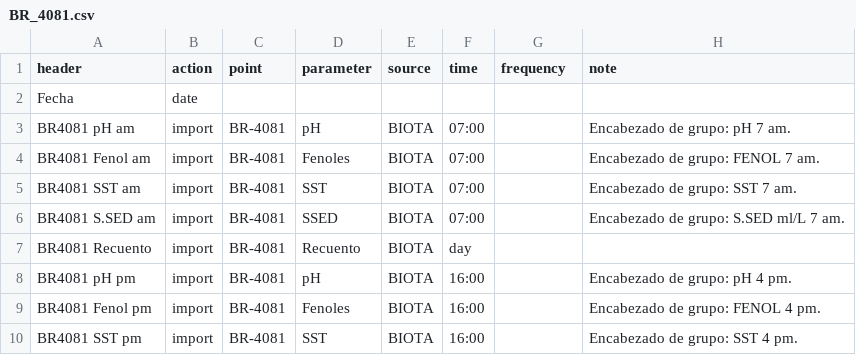
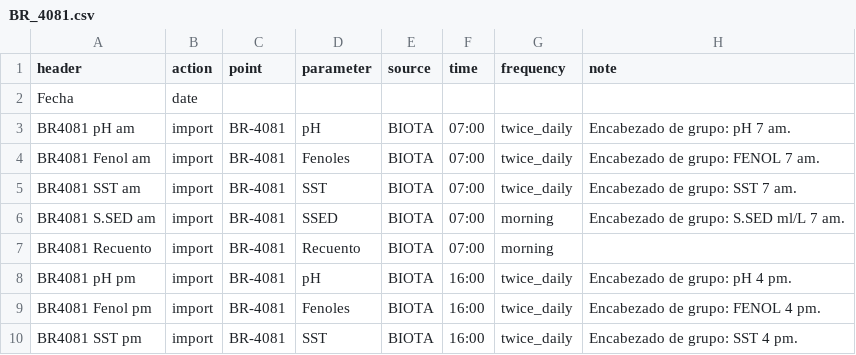
Before and after one commit to srada3001/dashboard_PTAR, a CSV file: import_maps/BR_4081.csv, drawn as a sheet.

```diff
--- a/import_maps/BR_4081.csv
+++ b/import_maps/BR_4081.csv
@@ -2,9 +2,9 @@ header,action,point,parameter,source,time,frequency,note
 Fecha,date,,,,,,
-BR4081 pH am,import,BR-4081,pH,BIOTA,07:00,,Encabezado de grupo: pH 7 am.
-BR4081 Fenol am,import,BR-4081,Fenoles,BIOTA,07:00,,Encabezado de grupo: FENOL 7 am.
-BR4081 SST am,import,BR-4081,SST,BIOTA,07:00,,Encabezado de grupo: SST 7 am.
-BR4081 S.SED am,import,BR-4081,SSED,BIOTA,07:00,,Encabezado de grupo: S.SED ml/L 7 am.
-BR4081 Recuento,import,BR-4081,Recuento,BIOTA,day,,
-BR4081 pH pm,import,BR-4081,pH,BIOTA,16:00,,Encabezado de grupo: pH 4 pm.
-BR4081 Fenol pm,import,BR-4081,Fenoles,BIOTA,16:00,,Encabezado de grupo: FENOL 4 pm.
-BR4081 SST pm,import,BR-4081,SST,BIOTA,16:00,,Encabezado de grupo: SST 4 pm.
+BR4081 pH am,import,BR-4081,pH,BIOTA,07:00,twice_daily,Encabezado de grupo: pH 7 am.
+BR4081 Fenol am,import,BR-4081,Fenoles,BIOTA,07:00,twice_daily,Encabezado de grupo: FENOL 7 am.
+BR4081 SST am,import,BR-4081,SST,BIOTA,07:00,twice_daily,Encabezado de grupo: SST 7 am.
+BR4081 S.SED am,import,BR-4081,SSED,BIOTA,07:00,morning,Encabezado de grupo: S.SED ml/L 7 am.
+BR4081 Recuento,import,BR-4081,Recuento,BIOTA,07:00,morning,
+BR4081 pH pm,import,BR-4081,pH,BIOTA,16:00,twice_daily,Encabezado de grupo: pH 4 pm.
+BR4081 Fenol pm,import,BR-4081,Fenoles,BIOTA,16:00,twice_daily,Encabezado de grupo: FENOL 4 pm.
+BR4081 SST pm,import,BR-4081,SST,BIOTA,16:00,twice_daily,Encabezado de grupo: SST 4 pm.
```
Also changed, not shown: import_maps/DIAPAC.csv, import_maps/FASE1.csv, 49 other files.
